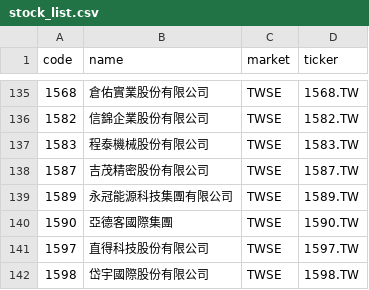
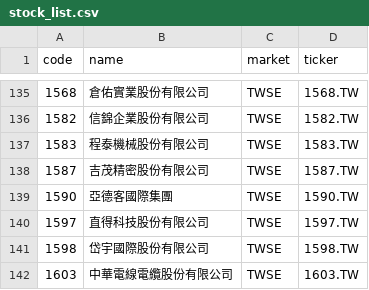
Before and after one commit to w2xg2022/twstock-alphabeta, a CSV file: data/stock_list.csv, drawn as a sheet; only a part is shown, gaps mark what is left out; the shorter side is filled out with more unchanged rows; the diff names each change by its address in the sheet, - before the commit and + after, or states it on an @@ line.

```diff
--- a/data/stock_list.csv
+++ b/data/stock_list.csv
-row 139: 1589 | 永冠能源科技集團有限公司 | TWSE | 1589.TW
```
Also changed, not shown: docs/data/alphabeta.csv, 2 other files.
